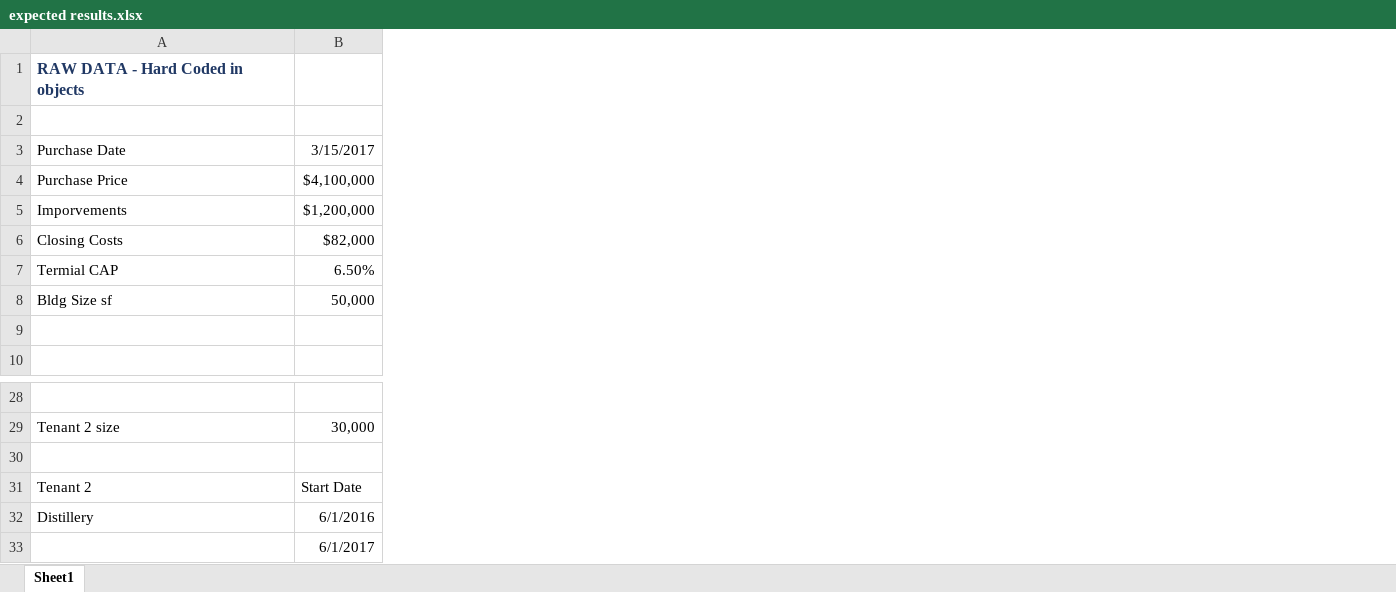
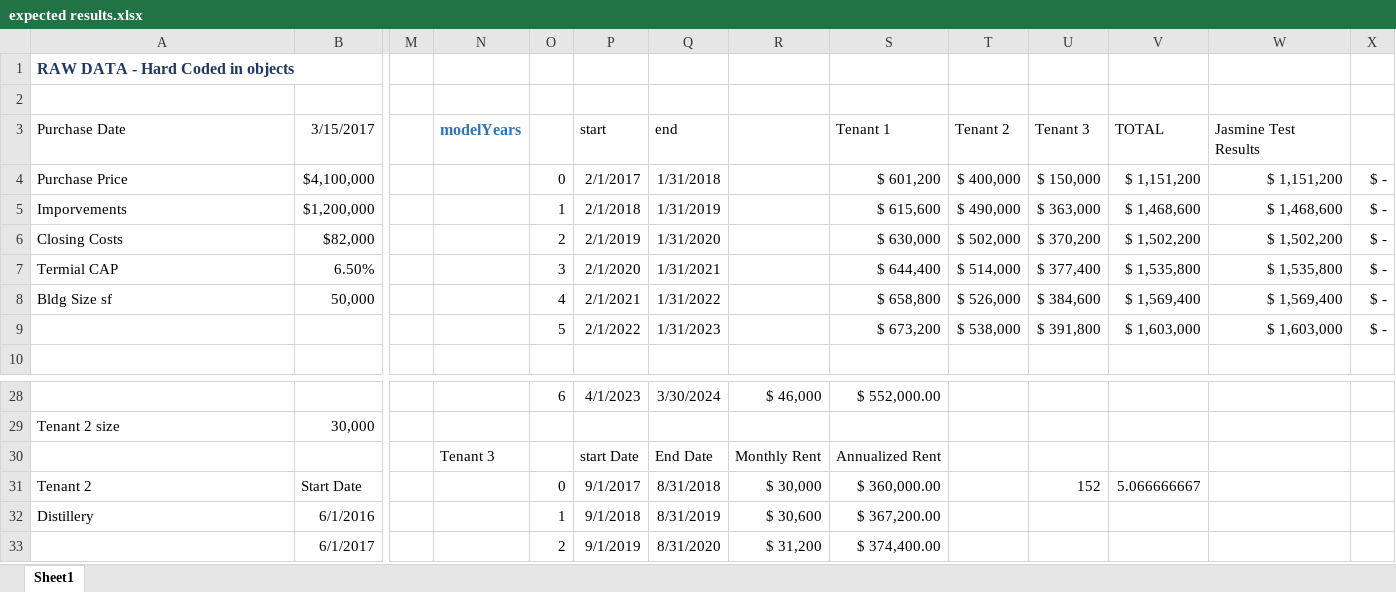
Before and after one commit to BruceRedefinedprop/dashboardv2, an Excel workbook: expected results.xlsx, sheet Sheet1, drawn as a sheet; only a part is shown, gaps mark what is left out; values as stored, in another font and other column widths than the file's, no borders; rows hold the shown columns only; the diff names each change by its address in the sheet, - before the commit and + after, or states it on an @@ line.

Commit message:
jasmine tests refined

```diff
--- a/expected results.xlsx (sheet Sheet1)
+++ b/expected results.xlsx (sheet Sheet1)
+column M, empty
+column N, row 3: modelYears; row 30: Tenant 3
+column O, rows 4-9: 0 | 1 | 2 | 3 | 4 | 5; rows 28-33: 6 |  |  | 0 | 1 | 2
+column P, rows 3-9: start | 2/1/2017 | 2/1/2018 | 2/1/2019 | 2/1/2020 | 2/1/2021 | 2/1/2022; rows 28-33: 4/1/2023 |  | start Date | 9/1/2017 | 9/1/2018 | 9/1/2019
+column Q, rows 3-9: end | 1/31/2018 | 1/31/2019 | 1/31/2020 | 1/31/2021 | 1/31/2022 | 1/31/2023; rows 28-33: 3/30/2024 |  | End Date | 8/31/2018 | 8/31/2019 | 8/31/2020
+column R, rows 28-33: $ 46,000 |  | Monthly Rent | $ 30,000 | $ 30,600 | $ 31,200
+column S, rows 3-9: Tenant 1 | $ 601,200 | $ 615,600 | $ 630,000 | $ 644,400 | $ 658,800 | $ 673,200; rows 28-33: $ 552,000.00 |  | Annualized Rent | $ 360,000.00 | $ 367,200.00 | $ 374,400.00
+column T, rows 3-9: Tenant 2 | $ 400,000 | $ 490,000 | $ 502,000 | $ 514,000 | $ 526,000 | $ 538,000
+column U, rows 3-9: Tenant 3 | $ 150,000 | $ 363,000 | $ 370,200 | $ 377,400 | $ 384,600 | $ 391,800; row 31: 152
+column V, rows 3-9: TOTAL | $ 1,151,200 | $ 1,468,600 | $ 1,502,200 | $ 1,535,800 | $ 1,569,400 | $ 1,603,000; row 31: 5.066666667
+column W, rows 3-9: Jasmine Test Results | $ 1,151,200 | $ 1,468,600 | $ 1,502,200 | $ 1,535,800 | $ 1,569,400 | $ 1,603,000
+column X, rows 4-9: all $ -
-row 9: (empty)
+row 9:  |  |  |  | 5 | 2/1/2022 | 1/31/2023 |  | $ 673,200 | $ 538,000 | $ 391,800 | $ 1,603,000 | $ 1,603,000 | $ -
-row 30: (empty)
+row 30:  |  |  | Tenant 3 |  | start Date | End Date | Monthly Rent | Annualized Rent
```
Also changed, not shown: 17 other files.
